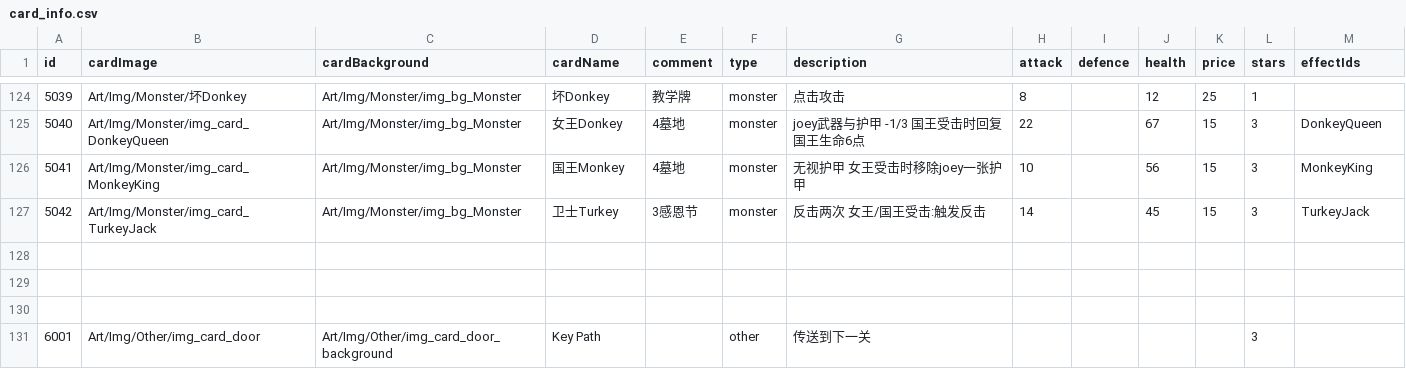
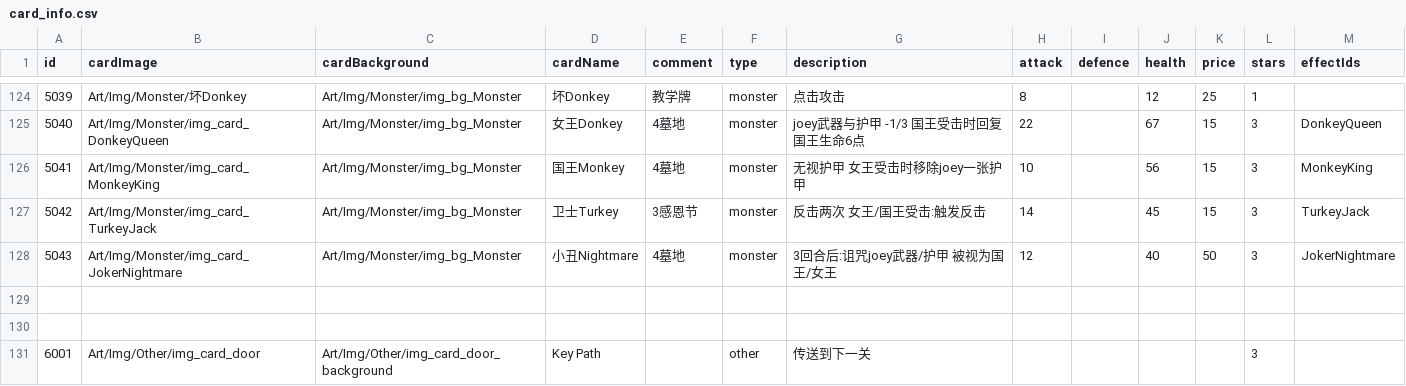
Before and after one commit to Nancobamboo/joeys-nightmare-2, a CSV file: joey2/Assets/Resources/Data/card_info.csv, drawn as a sheet; only a part is shown, gaps mark what is left out; the diff names each change by its address in the sheet, - before the commit and + after, or states it on an @@ line.

Commit message:
feat: add joker nightmare monster card (#533)
Co-authored-by: yuchen.huang <yuchen.huang@garena.com>

```diff
--- a/joey2/Assets/Resources/Data/card_info.csv
+++ b/joey2/Assets/Resources/Data/card_info.csv
-row 128: (empty)
+row 128: 5043 | Art/Img/Monster/img_card_JokerNightmare | Art/Img/Monster/img_bg_Monster | 小丑Nightmare | 4墓地 | monster | 3回合后:诅咒joey武器/护甲 被视为国王/女王 | 12 |  | 40 | 50 | 3 | JokerNightmare
```
Also changed, not shown: 8 other files.
